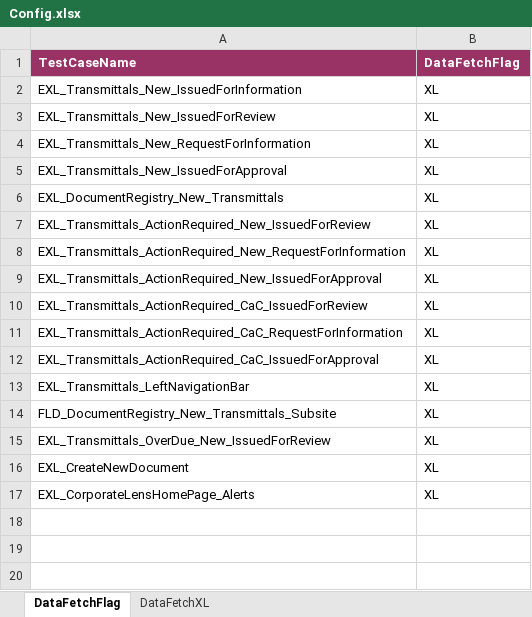
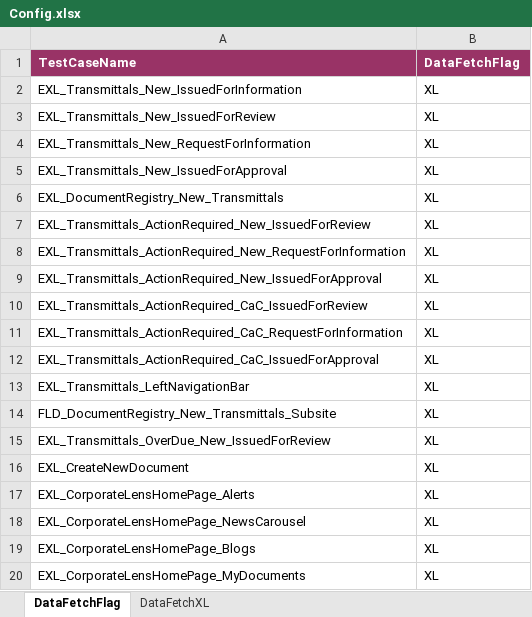
Before and after one commit to Shaikin/Excelens_Auto, an Excel workbook: Excelens_Trunk/src/com/proj/config/Config.xlsx, sheet DataFetchFlag, drawn as a sheet; values as stored, in another font and other column widths than the file's, no borders; the diff names each change by its address in the sheet, - before the commit and + after, or states it on an @@ line.

Commit message:
Included below tests EXL_CorporateLensHomePage_Alerts EXL_CorporateLensHomePage_NewsCarousel EXL_CorporateLensHomePage_Blogs EXL_CorporateLensHomePage_MyDocuments

```diff
--- a/Excelens_Trunk/src/com/proj/config/Config.xlsx (sheet DataFetchFlag)
+++ b/Excelens_Trunk/src/com/proj/config/Config.xlsx (sheet DataFetchFlag)
+row 18: EXL_CorporateLensHomePage_NewsCarousel | XL
+row 19: EXL_CorporateLensHomePage_Blogs | XL
+row 20: EXL_CorporateLensHomePage_MyDocuments | XL
```
Also changed, not shown: sheet DataFetchXL.
